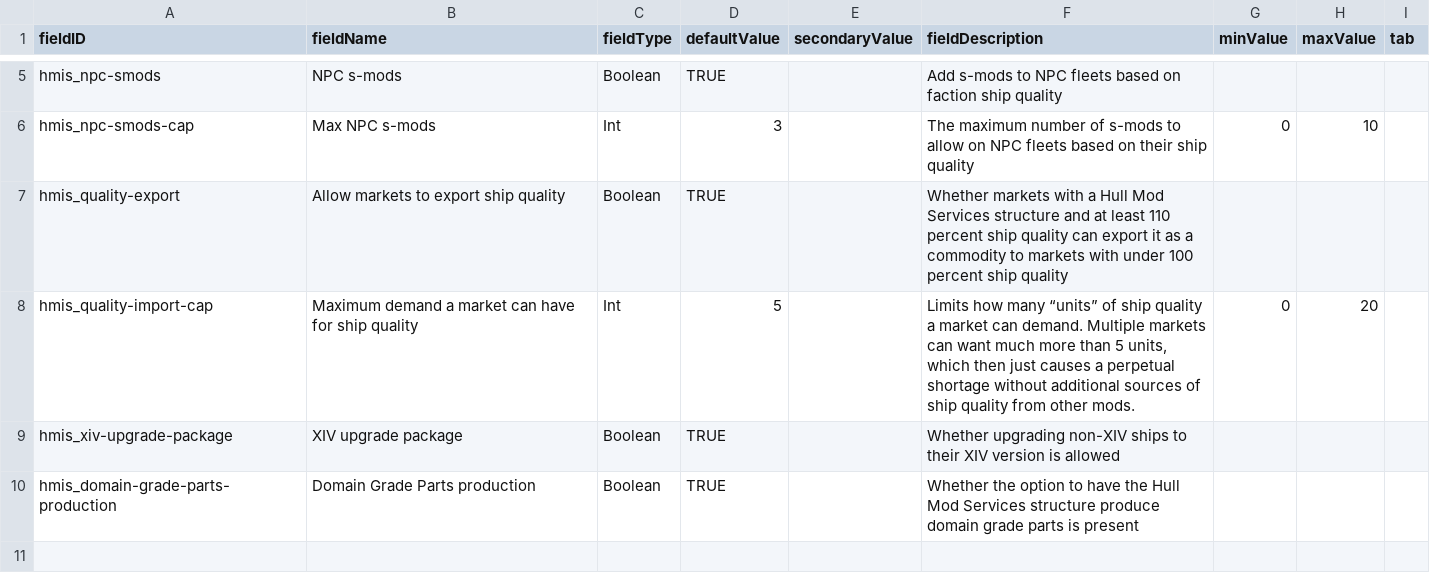
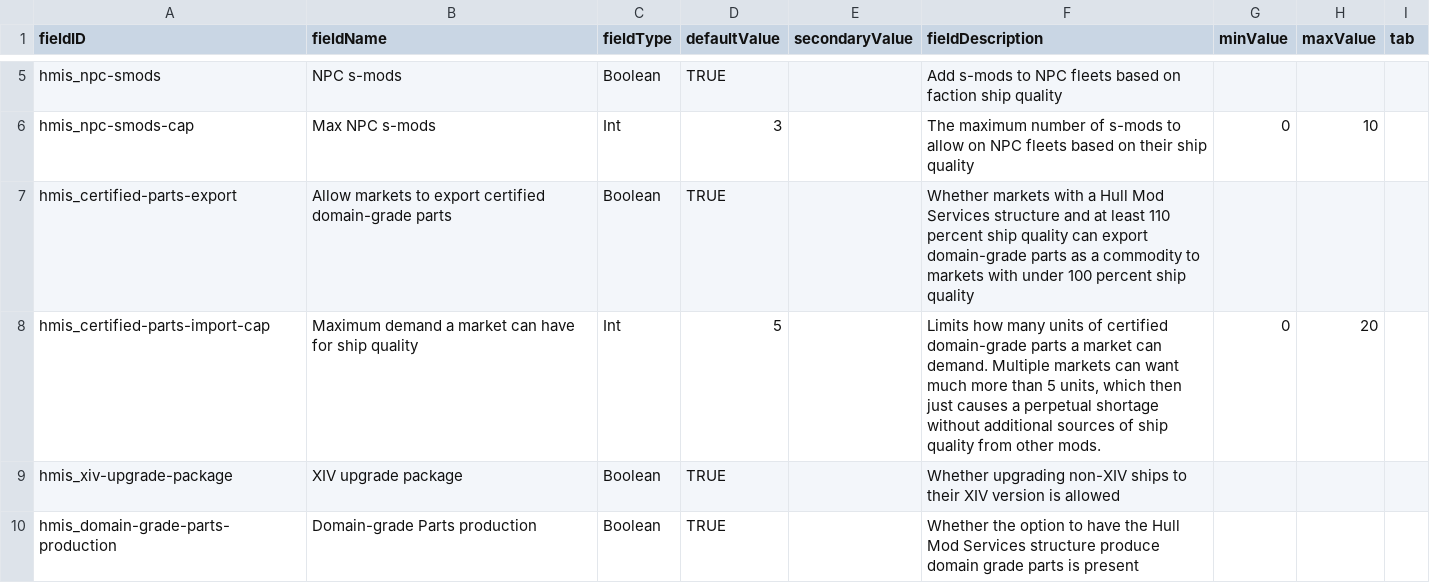
Before and after one commit to Pentarctagon/HullModIndustrialServices, a CSV file: data/config/LunaSettings.csv, drawn as a sheet; only a part is shown, gaps mark what is left out.

Commit message:
ship quality -> certified domain-grade parts

```diff
--- a/data/config/LunaSettings.csv
+++ b/data/config/LunaSettings.csv
@@ -6,5 +6,5 @@ hmis_npc-smods,NPC s-mods,Boolean,TRUE,,Add s-mods to NPC fleets based on factio
 hmis_npc-smods-cap,Max NPC s-mods,Int,3,,The maximum number of s-mods to allow on NPC fleets based on their ship quality,0,10,
-hmis_quality-export,Allow markets to export ship quality,Boolean,TRUE,,Whether markets with a Hull Mod Services structure and at least 110 percent ship quality can export it as a commodity to markets with under 100 percent ship quality,,,
-hmis_quality-import-cap,Maximum demand a market can have for ship quality,Int,5,,"Limits how many “units” of ship quality a market can demand. Multiple markets can want much more than 5 units, which then just causes a perpetual shortage without additional sources of ship quality from other mods.",0,20,
+hmis_certified-parts-export,Allow markets to export certified domain-grade parts,Boolean,TRUE,,Whether markets with a Hull Mod Services structure and at least 110 percent ship quality can export domain-grade parts as a commodity to markets with under 100 percent ship quality,,,
+hmis_certified-parts-import-cap,Maximum demand a market can have for ship quality,Int,5,,"Limits how many units of certified domain-grade parts a market can demand. Multiple markets can want much more than 5 units, which then just causes a perpetual shortage without additional sources of ship quality from other mods.",0,20,
 hmis_xiv-upgrade-package,XIV upgrade package,Boolean,TRUE,,Whether upgrading non-XIV ships to their XIV version is allowed,,,
-hmis_domain-grade-parts-production,Domain Grade Parts production,Boolean,TRUE,,Whether the option to have the Hull Mod Services structure produce domain grade parts is present,,,
+hmis_domain-grade-parts-production,Domain-grade Parts production,Boolean,TRUE,,Whether the option to have the Hull Mod Services structure produce domain grade parts is present,,,
```
Also changed, not shown: data/campaign/commodities.csv, 10 other files.
